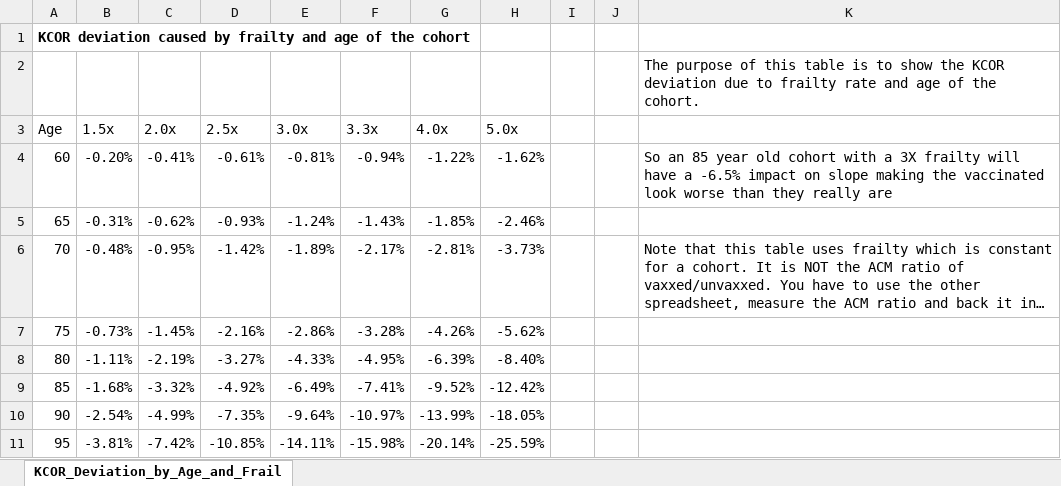
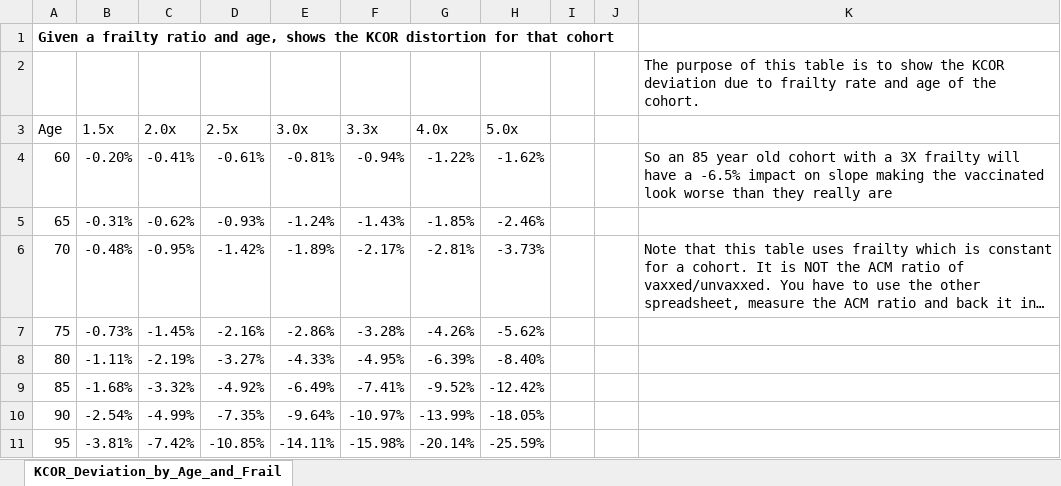
Before and after one commit to skirsch/KCOR, an Excel workbook: KCOR_Deviation_by_Age_and_Frailty.xlsx, sheet KCOR_Deviation_by_Age_and_Frail, drawn as a sheet; long unchanged cells end in …; values as stored, in another font and other column widths than the file's, no borders; the diff names each change by its address in the sheet, - before the commit and + after, or states it on an @@ line.

```diff
--- a/KCOR_Deviation_by_Age_and_Frailty.xlsx (sheet KCOR_Deviation_by_Age_and_Frail)
+++ b/KCOR_Deviation_by_Age_and_Frailty.xlsx (sheet KCOR_Deviation_by_Age_and_Frail)
-A1 (Age): KCOR deviation caused by frailty and age of the cohort
+A1 (Age): Given a frailty ratio and age, shows the KCOR distortion for that cohort
```
Also changed, not shown: 1 other file.
